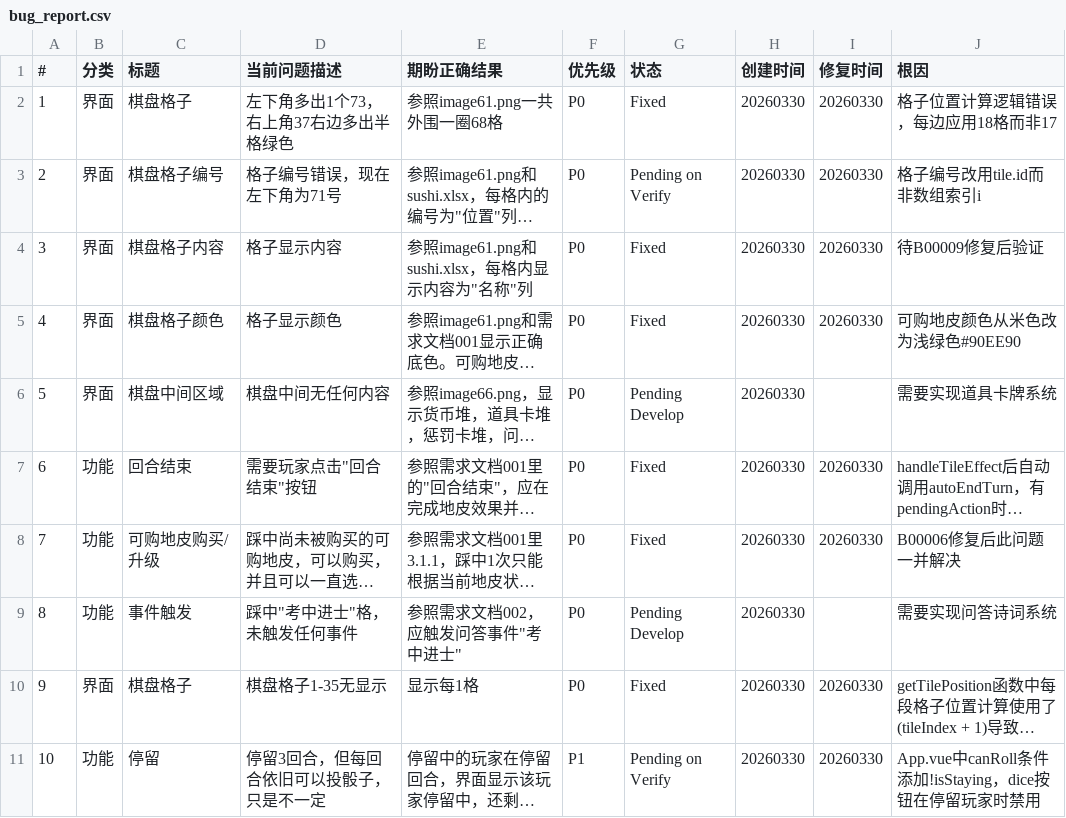
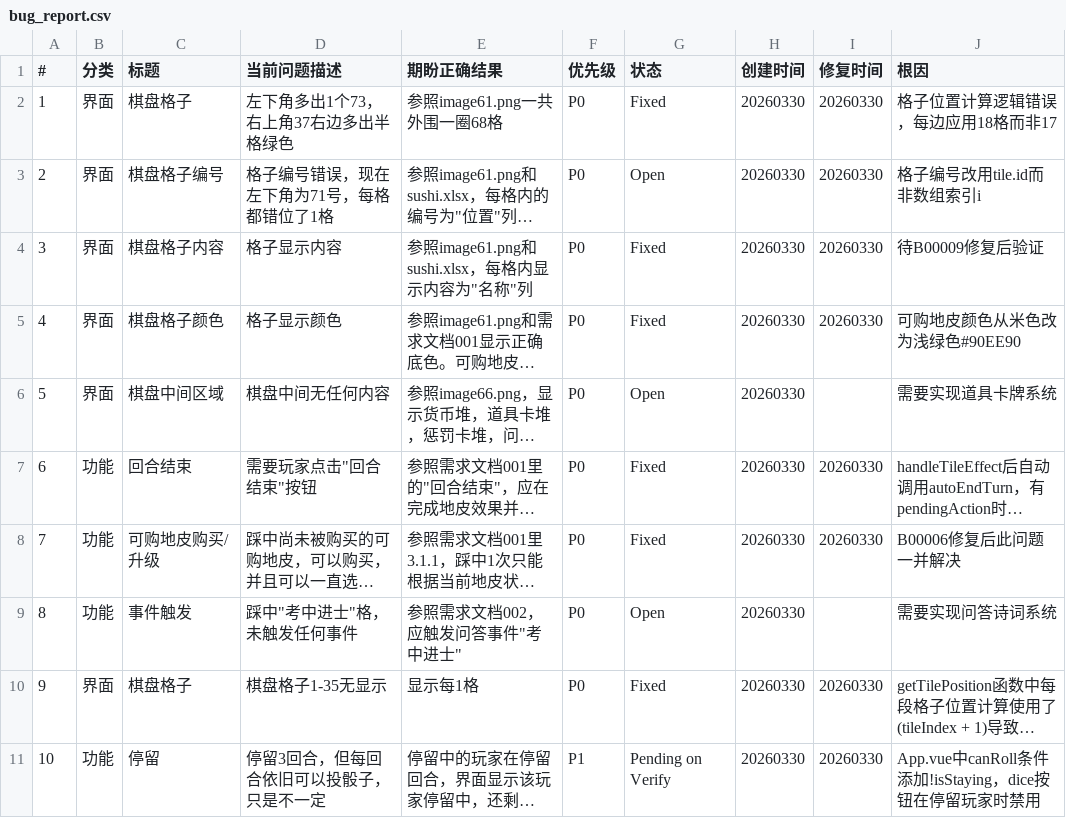
Before and after one commit to mmx139/monopoly-sushi, a CSV file: docs/bugs/bug_report.csv, drawn as a sheet; only a part is shown; long unchanged cells end in …; the diff covers the shown part only; the diff names each change by its address in the sheet, - before the commit and + after, or states it on an @@ line.

```diff
--- a/docs/bugs/bug_report.csv
+++ b/docs/bugs/bug_report.csv
-D3 (当前问题描述): 格子编号错误，现在左下角为71号
+D3 (当前问题描述): 格子编号错误，现在左下角为71号，每格都错位了1格
-G3 (状态): Pending on Verify
+G3 (状态): Open
-G6 (状态): Pending Develop
+G6 (状态): Open
-G9 (状态): Pending Develop
+G9 (状态): Open
```
Also changed, not shown: 2 added rows and 3 edited cells elsewhere in this file, 3 other files.
